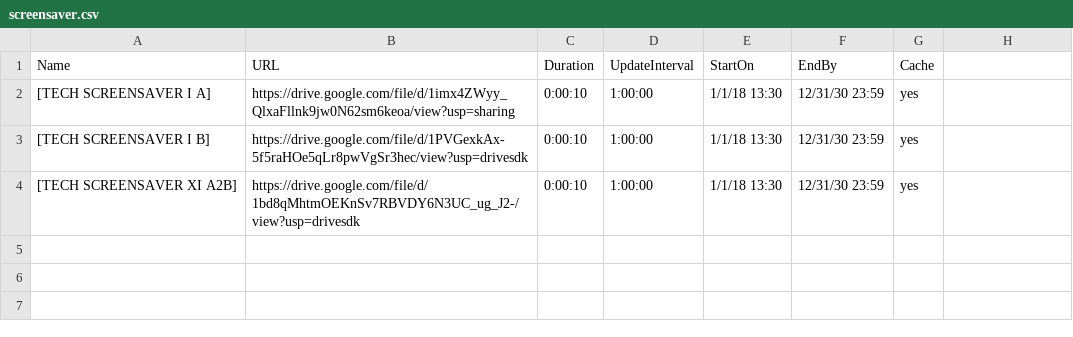
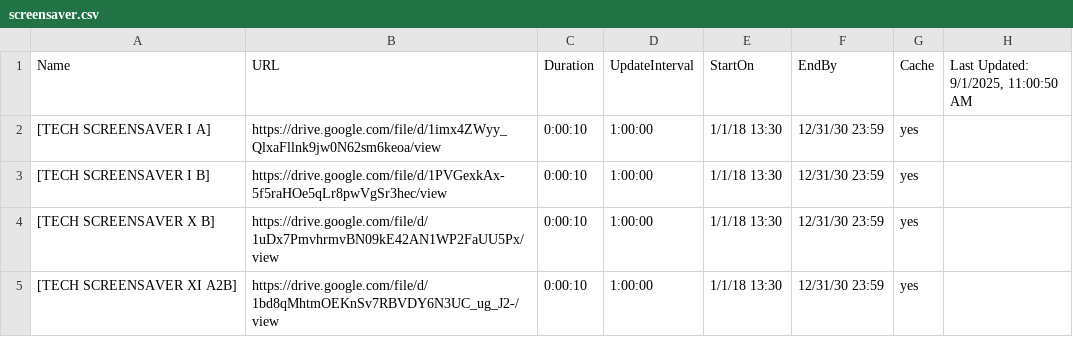
Before and after one commit to ams-ictfacilitator/GoogleSheetscsv, a CSV file: file/screensaver.csv, drawn as a sheet.

Commit message:
Auto-update CSV from Google Sheets

```diff
--- a/file/screensaver.csv
+++ b/file/screensaver.csv
@@ -1,4 +1,5 @@
-Name,URL,Duration,UpdateInterval,StartOn,EndBy,Cache
-[TECH SCREENSAVER I A],https://drive.google.com/file/d/1imx4ZWyy_QlxaFllnk9jw0N62sm6keoa/view?usp=sharing,0:00:10,1:00:00,1/1/18 13:30,12/31/30 23:59,yes
-[TECH SCREENSAVER I B],https://drive.google.com/file/d/1PVGexkAx-5f5raHOe5qLr8pwVgSr3hec/view?usp=drivesdk,0:00:10,1:00:00,1/1/18 13:30,12/31/30 23:59,yes
-[TECH SCREENSAVER XI A2B],https://drive.google.com/file/d/1bd8qMhtmOEKnSv7RBVDY6N3UC_ug_J2-/view?usp=drivesdk,0:00:10,1:00:00,1/1/18 13:30,12/31/30 23:59,yes
+Name,URL,Duration,UpdateInterval,StartOn,EndBy,Cache,"Last Updated: 9/1/2025, 11:00:50 AM"
+[TECH SCREENSAVER I A],https://drive.google.com/file/d/1imx4ZWyy_QlxaFllnk9jw0N62sm6keoa/view,0:00:10,1:00:00,1/1/18 13:30,12/31/30 23:59,yes,
+[TECH SCREENSAVER I B],https://drive.google.com/file/d/1PVGexkAx-5f5raHOe5qLr8pwVgSr3hec/view,0:00:10,1:00:00,1/1/18 13:30,12/31/30 23:59,yes,
+[TECH SCREENSAVER X B],https://drive.google.com/file/d/1uDx7PmvhrmvBN09kE42AN1WP2FaUU5Px/view,0:00:10,1:00:00,1/1/18 13:30,12/31/30 23:59,yes,
+[TECH SCREENSAVER XI A2B],https://drive.google.com/file/d/1bd8qMhtmOEKnSv7RBVDY6N3UC_ug_J2-/view,0:00:10,1:00:00,1/1/18 13:30,12/31/30 23:59,yes,
```
